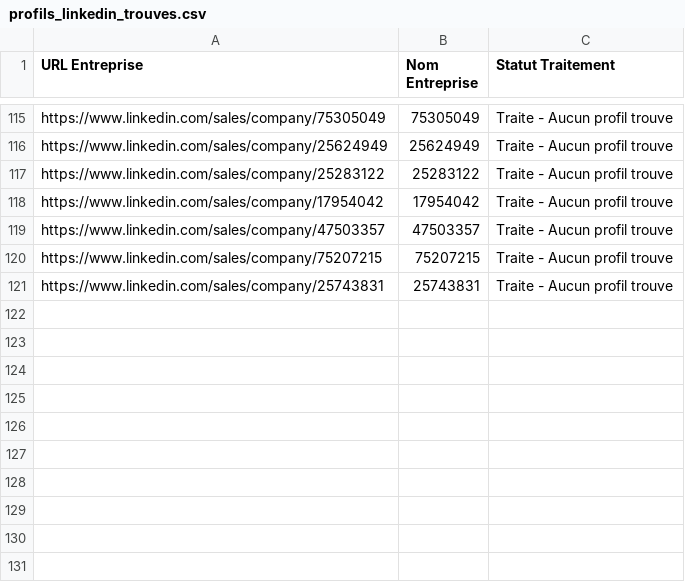
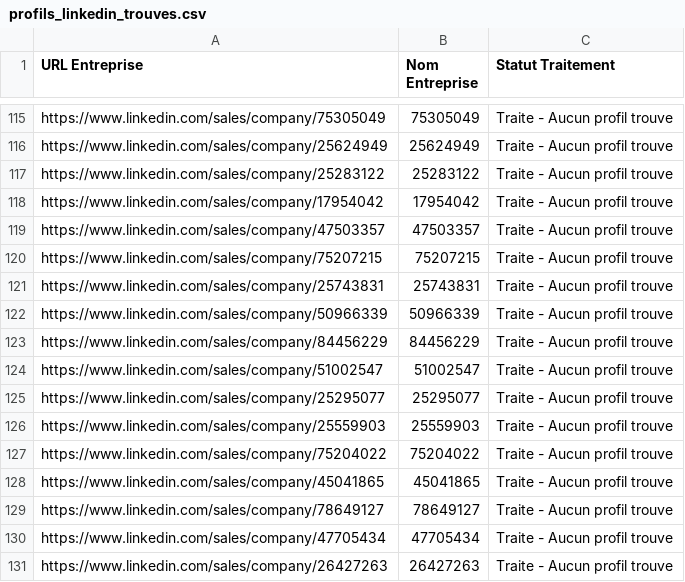
Before and after one commit to infographistemada-sudo/URL-4, a CSV file: profils_linkedin_trouves.csv, drawn as a sheet; only a part is shown, gaps mark what is left out.

```diff
--- a/profils_linkedin_trouves.csv
+++ b/profils_linkedin_trouves.csv
@@ -121 +121,11 @@ https://www.linkedin.com/sales/company/75207215;75207215;Traite - Aucun profil t
 https://www.linkedin.com/sales/company/25743831;25743831;Traite - Aucun profil trouve
+https://www.linkedin.com/sales/company/50966339;50966339;Traite - Aucun profil trouve
+https://www.linkedin.com/sales/company/84456229;84456229;Traite - Aucun profil trouve
+https://www.linkedin.com/sales/company/51002547;51002547;Traite - Aucun profil trouve
+https://www.linkedin.com/sales/company/25295077;25295077;Traite - Aucun profil trouve
+https://www.linkedin.com/sales/company/25559903;25559903;Traite - Aucun profil trouve
+https://www.linkedin.com/sales/company/75204022;75204022;Traite - Aucun profil trouve
+https://www.linkedin.com/sales/company/45041865;45041865;Traite - Aucun profil trouve
+https://www.linkedin.com/sales/company/78649127;78649127;Traite - Aucun profil trouve
+https://www.linkedin.com/sales/company/47705434;47705434;Traite - Aucun profil trouve
+https://www.linkedin.com/sales/company/26427263;26427263;Traite - Aucun profil trouve
```
Also changed, not shown: liste_urls.csv.
